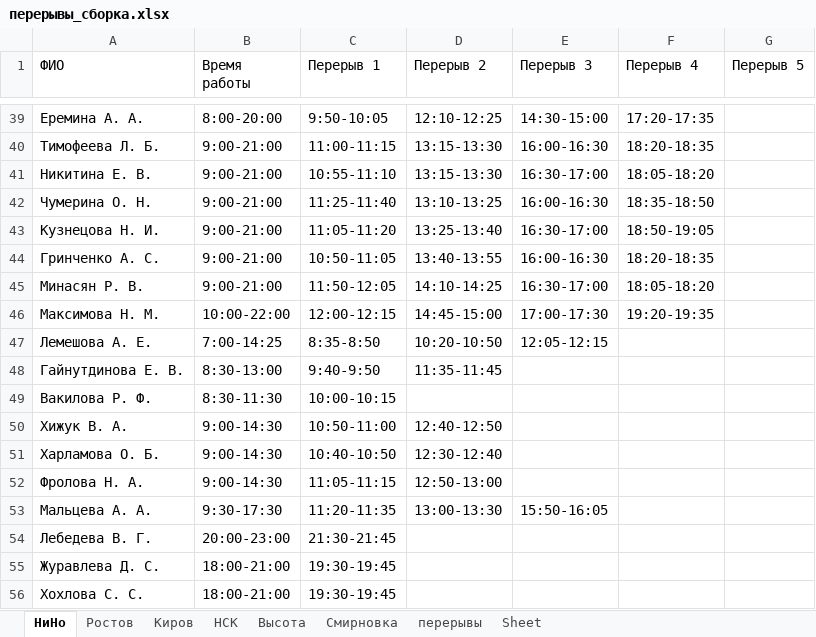
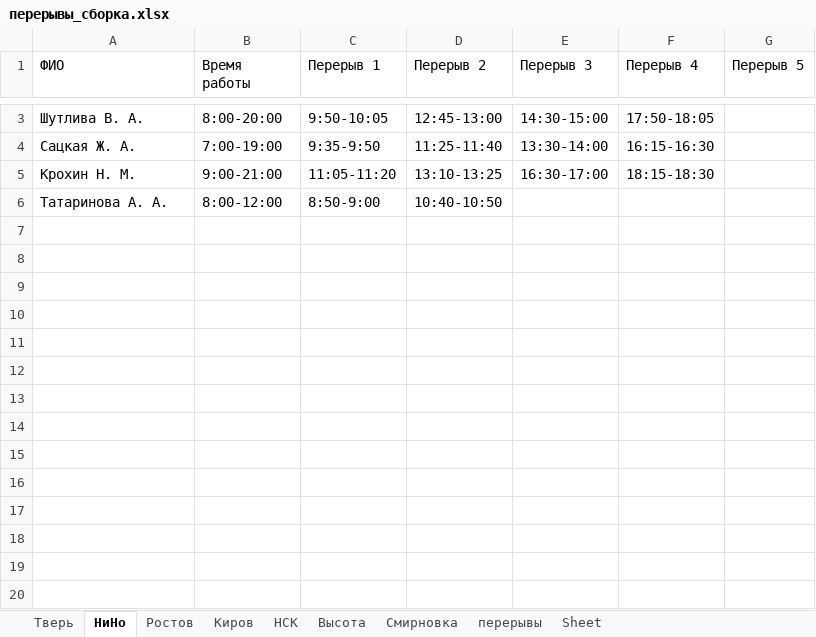
Before and after one commit to YuGo2021/pereriv, an Excel workbook: перерывы_сборка.xlsx, sheet НиНо, drawn as a sheet; only a part is shown, gaps mark what is left out; values as stored, in another font and other column widths than the file's, no borders; removed rows and columns are numbered as before the commit, all else as after; the diff covers the shown part only; the diff names each change by its address in the sheet, - before the commit and + after, or states it on an @@ line.

Commit message:
Добавил перерыв_сборка и словарь перерывов

```diff
--- a/перерывы_сборка.xlsx (sheet НиНо)
+++ b/перерывы_сборка.xlsx (sheet НиНо)
+sheet tab: Тверь
-A3 (ФИО): Еремина А. А.
+A3 (ФИО): Шутлива В. А.
-D3 (Перерыв 2): 12:10-12:25
+D3 (Перерыв 2): 12:45-13:00
-F3 (Перерыв 4): 17:20-17:35
+F3 (Перерыв 4): 17:50-18:05
-row 40: Тимофеева Л. Б. | 9:00-21:00 | 11:00-11:15 | 13:15-13:30 | 16:00-16:30 | 18:20-18:35
-row 41: Никитина Е. В. | 9:00-21:00 | 10:55-11:10 | 13:15-13:30 | 16:30-17:00 | 18:05-18:20
-row 42: Чумерина О. Н. | 9:00-21:00 | 11:25-11:40 | 13:10-13:25 | 16:00-16:30 | 18:35-18:50
+row 4: Сацкая Ж. А. | 7:00-19:00 | 9:35-9:50 | 11:25-11:40 | 13:30-14:00 | 16:15-16:30
-A5 (ФИО): Кузнецова Н. И.
+A5 (ФИО): Крохин Н. М.
-D5 (Перерыв 2): 13:25-13:40
+D5 (Перерыв 2): 13:10-13:25
-F5 (Перерыв 4): 18:50-19:05
+F5 (Перерыв 4): 18:15-18:30
-row 44: Гринченко А. С. | 9:00-21:00 | 10:50-11:05 | 13:40-13:55 | 16:00-16:30 | 18:20-18:35
-row 45: Минасян Р. В. | 9:00-21:00 | 11:50-12:05 | 14:10-14:25 | 16:30-17:00 | 18:05-18:20
-row 46: Максимова Н. М. | 10:00-22:00 | 12:00-12:15 | 14:45-15:00 | 17:00-17:30 | 19:20-19:35
-row 47: Лемешова А. Е. | 7:00-14:25 | 8:35-8:50 | 10:20-10:50 | 12:05-12:15
-row 48: Гайнутдинова Е. В. | 8:30-13:00 | 9:40-9:50 | 11:35-11:45
-row 49: Вакилова Р. Ф. | 8:30-11:30 | 10:00-10:15
-row 50: Хижук В. А. | 9:00-14:30 | 10:50-11:00 | 12:40-12:50
-row 51: Харламова О. Б. | 9:00-14:30 | 10:40-10:50 | 12:30-12:40
-row 52: Фролова Н. А. | 9:00-14:30 | 11:05-11:15 | 12:50-13:00
-row 53: Мальцева А. А. | 9:30-17:30 | 11:20-11:35 | 13:00-13:30 | 15:50-16:05
-row 54: Лебедева В. Г. | 20:00-23:00 | 21:30-21:45
-row 55: Журавлева Д. С. | 18:00-21:00 | 19:30-19:45
-row 56: Хохлова С. С. | 18:00-21:00 | 19:30-19:45
+row 6: Татаринова А. А. | 8:00-12:00 | 8:50-9:00 | 10:40-10:50
```
Also changed, not shown: 36 removed rows and 4 edited cells elsewhere in this sheet, sheet Высота, sheet Киров, sheet НСК, sheet Ростов, sheet перерывы, Словарь_перерывов.xlsx.
